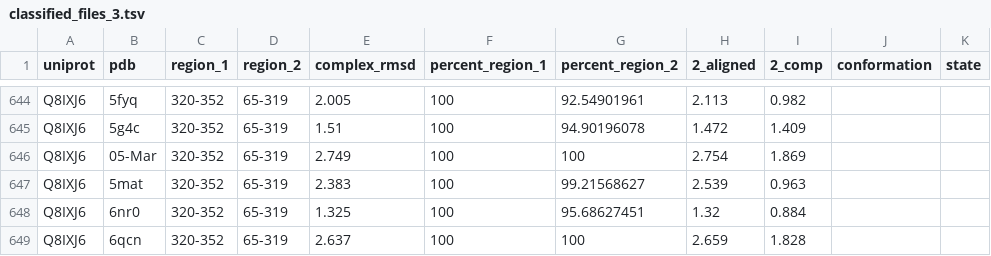
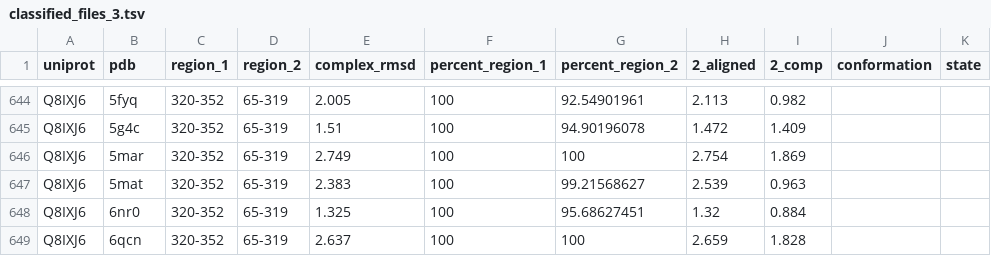
Before and after one commit to jpigles/alphafold-rmsd, a TSV file: project_pipeline/data/classified_files_3.tsv, drawn as a sheet; only a part is shown, gaps mark what is left out; the diff names each change by its address in the sheet, - before the commit and + after, or states it on an @@ line.

```diff
--- a/project_pipeline/data/classified_files_3.tsv
+++ b/project_pipeline/data/classified_files_3.tsv
-B646 (pdb): 05-Mar
+B646 (pdb): 5mar
```
Also changed, not shown: project_pipeline/data/disorder.tsv, 5 other files.
